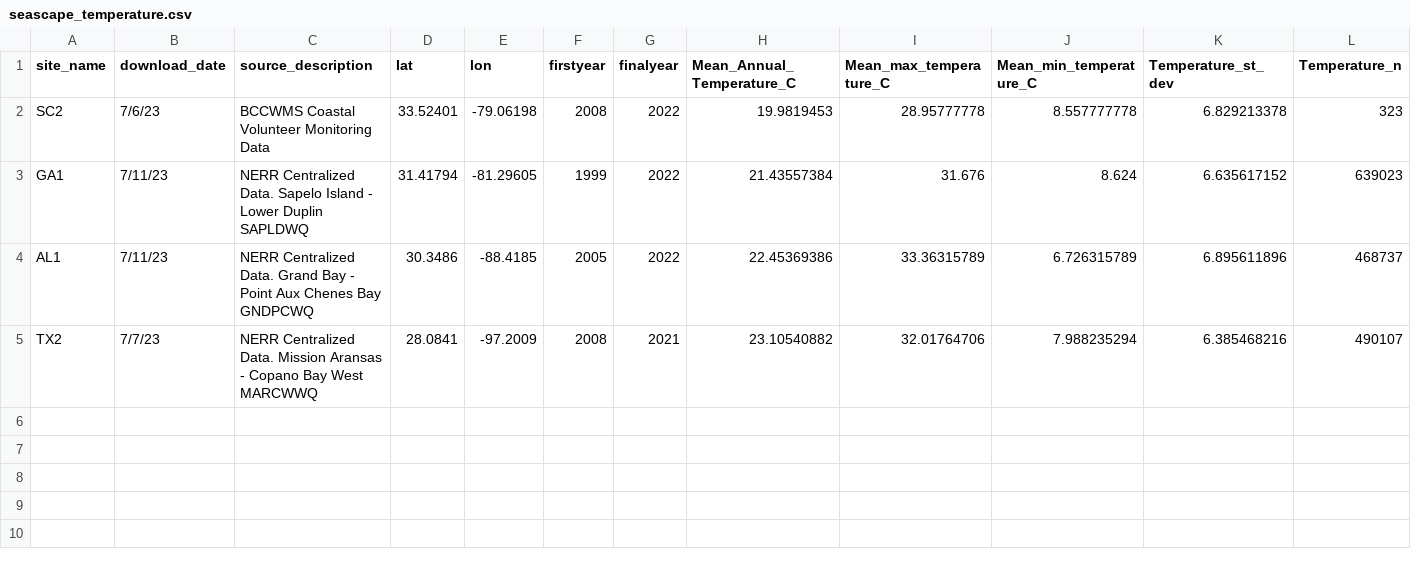
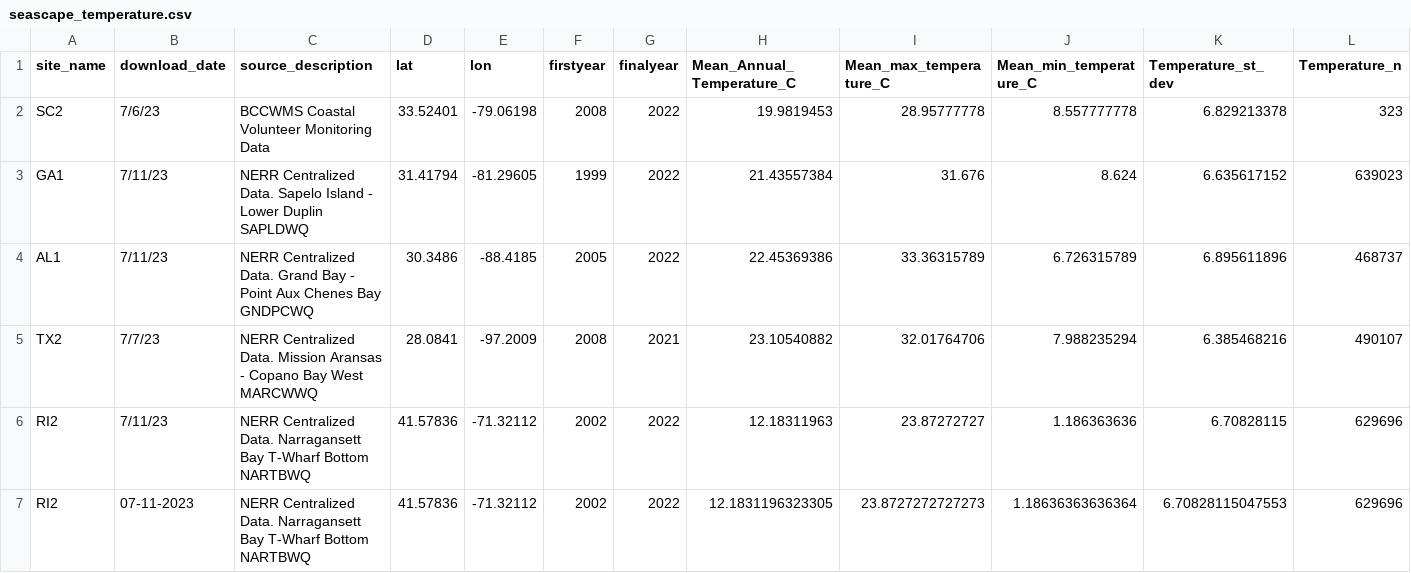
Before and after one commit to ModelValidationProgram/EasternOysterEnvData, a CSV file: 2022_SiteEnvironmentData/Seascape_Processed/seascape_temperature.csv, drawn as a sheet; only a part is shown; rows hold the shown columns only; the diff names each change by its address in the sheet, - before the commit and + after, or states it on an @@ line.

```diff
--- a/2022_SiteEnvironmentData/Seascape_Processed/seascape_temperature.csv
+++ b/2022_SiteEnvironmentData/Seascape_Processed/seascape_temperature.csv
+row 6: RI2 | 7/11/23 | NERR Centralized Data. Narragansett Bay T-Wharf Bottom NARTBWQ | 41.57836 | -71.32112 | 2002 | 2022 | 12.18311963 | 23.87272727 | 1.186363636 | 6.70828115 | 629696
+row 7: RI2 | 07-11-2023 | NERR Centralized Data. Narragansett Bay T-Wharf Bottom NARTBWQ | 41.57836 | -71.32112 | 2002 | 2022 | 12.1831196323305 | 23.8727272727273 | 1.18636363636364 | 6.70828115047553 | 629696
```
Also changed, not shown: 2022_SiteEnvironmentData/Seascape_Processed/seascape_salinity.csv, 38 other files.
